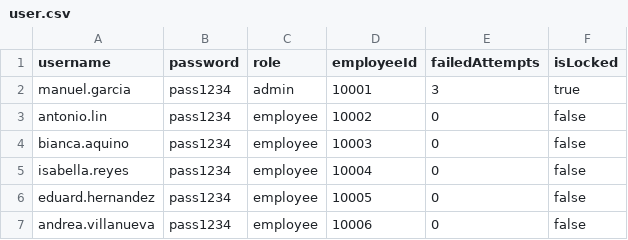
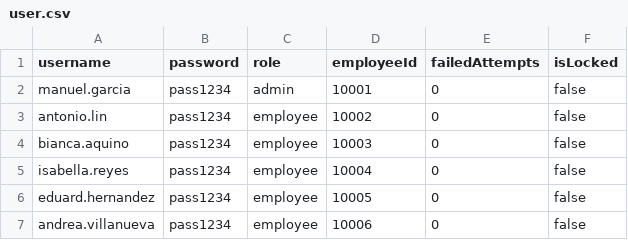
Before and after one commit to shawarmwahmwah/G34-MotorPH-Payroll-System, a CSV file: data/user.csv, drawn as a sheet.

```diff
--- a/data/user.csv
+++ b/data/user.csv
@@ -1,3 +1,3 @@
 username,password,role,employeeId,failedAttempts,isLocked
-manuel.garcia,pass1234,admin,10001,3,true
+manuel.garcia,pass1234,admin,10001,0,false
 antonio.lin,pass1234,employee,10002,0,false
```
Also changed, not shown: data/activity_log.csv, 19 other files.
